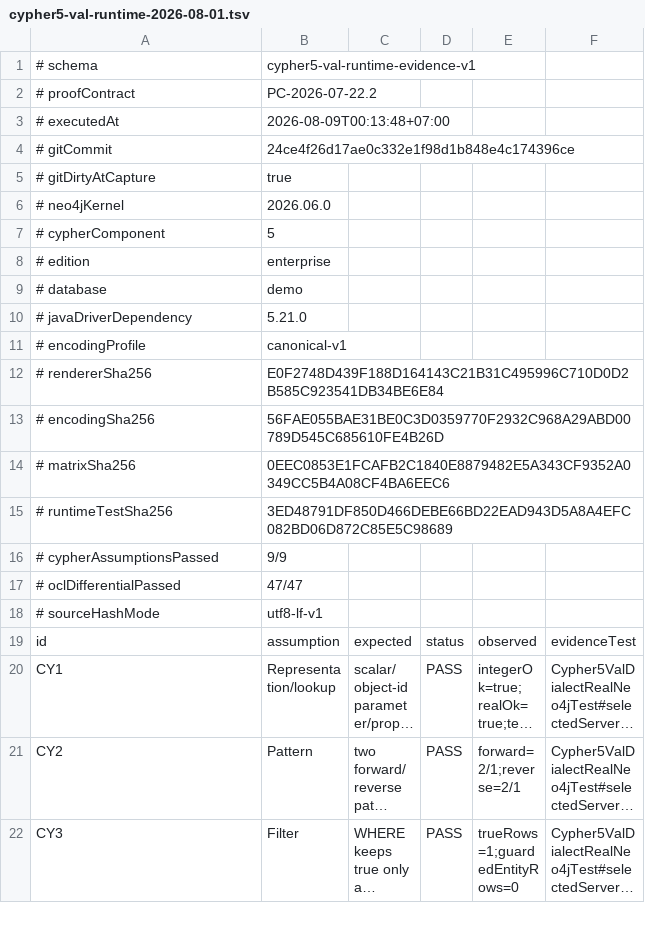
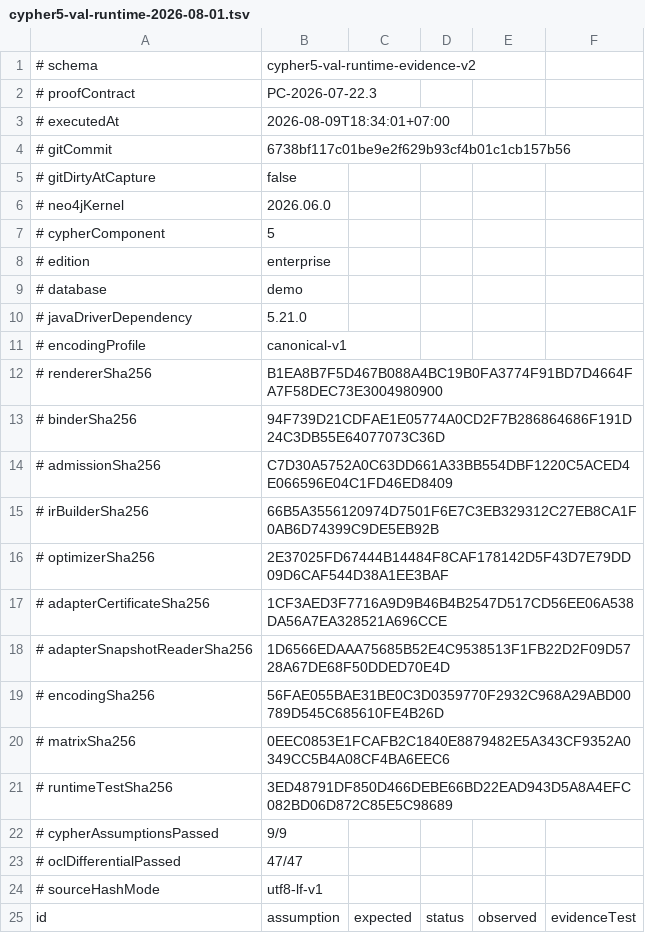
Before and after one commit to bao2811/OCL2Gratra, a TSV file: verification/evidence/cypher5-val-runtime-2026-08-01.tsv, drawn as a sheet; only a part is shown; the shorter side is filled out with more unchanged rows; long unchanged cells end in …; the diff names each change by its address in the sheet, - before the commit and + after, or states it on an @@ line.

Commit message:
Record runtime evidence

```diff
--- a/verification/evidence/cypher5-val-runtime-2026-08-01.tsv
+++ b/verification/evidence/cypher5-val-runtime-2026-08-01.tsv
-B1: cypher5-val-runtime-evidence-v1
+B1: cypher5-val-runtime-evidence-v2
-B2: PC-2026-07-22.2
+B2: PC-2026-07-22.3
-B3: 2026-08-09T00:13:48+07:00
+B3: 2026-08-09T18:34:01+07:00
-B4: 24ce4f26d17ae0c332e1f98d1b848e4c174396ce
+B4: 6738bf117c01be9e2f629b93cf4b01c1cb157b56
-B5: true
+B5: false
-B12: E0F2748D439F188D164143C21B31C495996C710D0D2B585C923541DB34BE6E84
+B12: B1EA8B7F5D467B088A4BC19B0FA3774F91BD7D4664FA7F58DEC73E3004980900
+row 13: # binderSha256 | 94F739D21CDFAE1E05774A0CD2F7B286864686F191D24C3DB55E64077073C36D
+row 14: # admissionSha256 | C7D30A5752A0C63DD661A33BB554DBF1220C5ACED4E066596E04C1FD46ED8409
+row 15: # irBuilderSha256 | 66B5A3556120974D7501F6E7C3EB329312C27EB8CA1F0AB6D74399C9DE5EB92B
+row 16: # optimizerSha256 | 2E37025FD67444B14484F8CAF178142D5F43D7E79DD09D6CAF544D38A1EE3BAF
+row 17: # adapterCertificateSha256 | 1CF3AED3F7716A9D9B46B4B2547D517CD56EE06A538DA56A7EA328521A696CCE
+row 18: # adapterSnapshotReaderSha256 | 1D6566EDAAA75685B52E4C9538513F1FB22D2F09D5728A67DE68F50DDED70E4D
```
Also changed, not shown: verification/evidence/oclval47-nonvacuity-runtime-2026-08-01.tsv, 8 other files.
